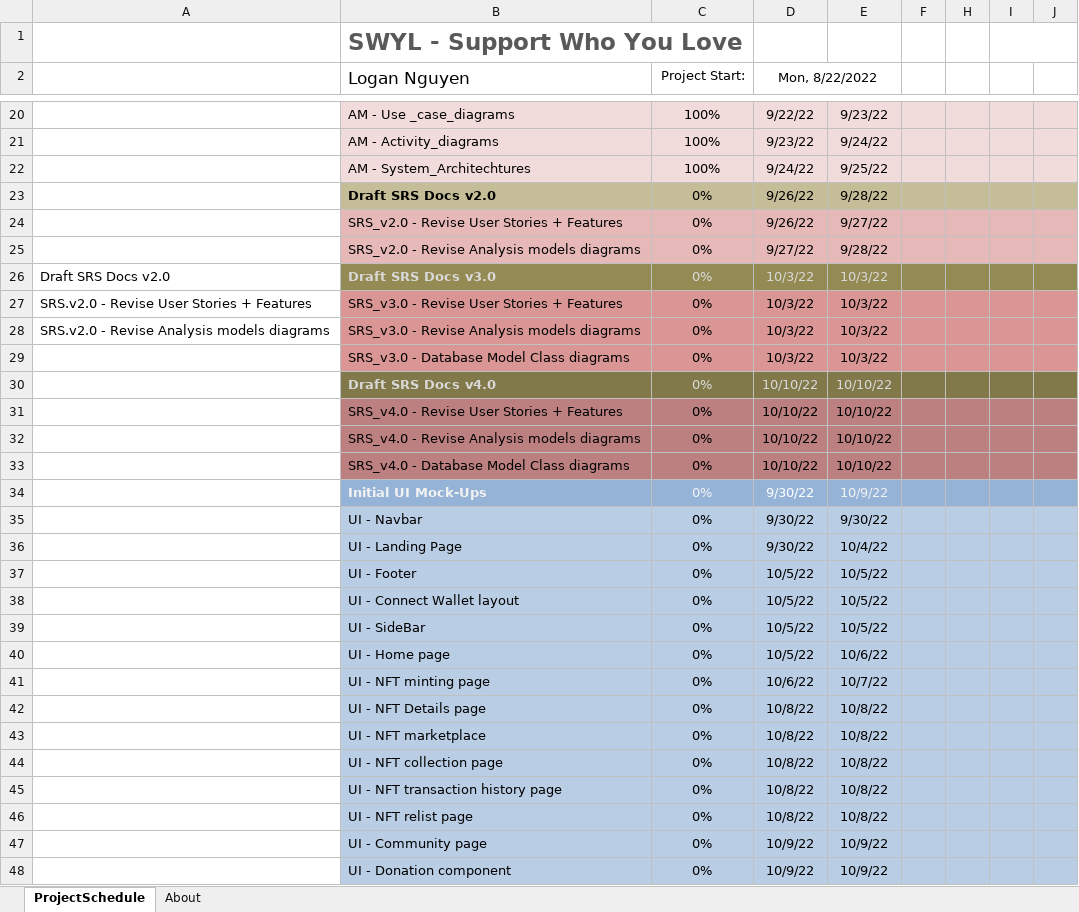
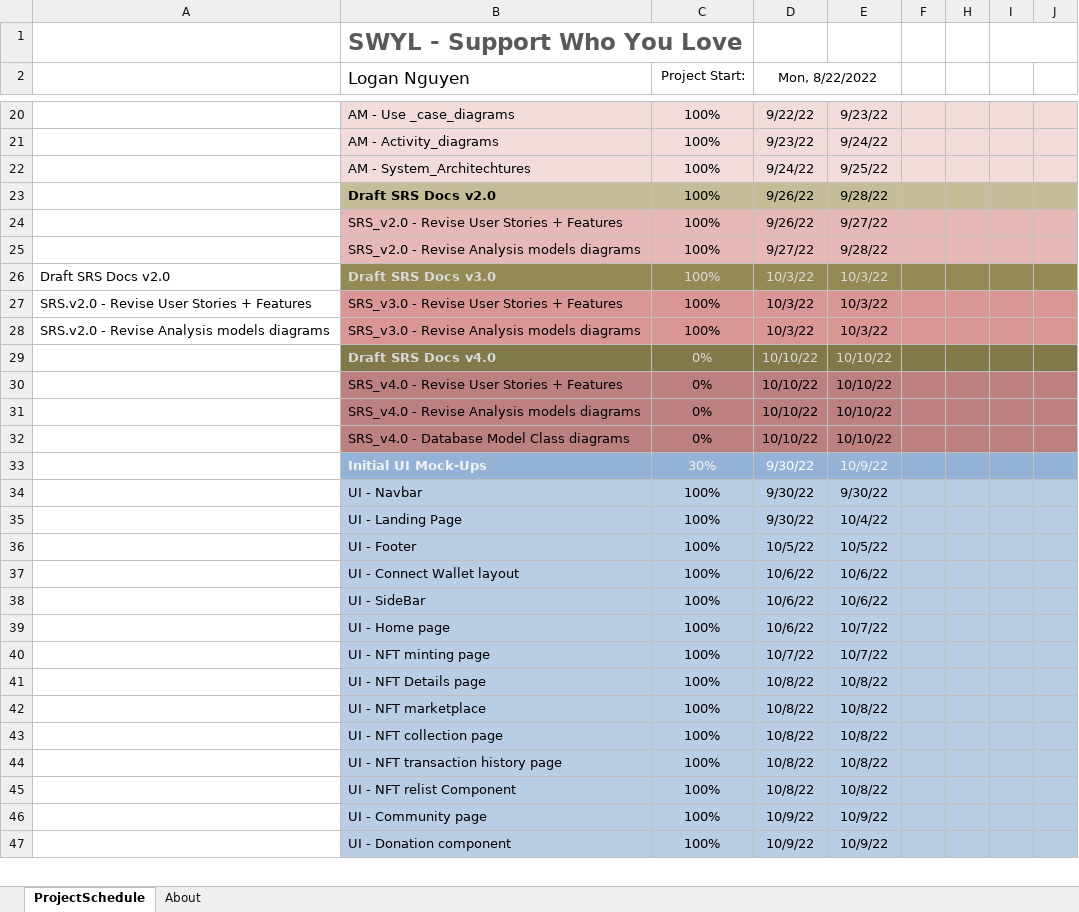
Before and after one commit to SWYLy/materials, an Excel workbook: gantt-chart/xlsx/SWYL-Gantt-Chart.xlsx, sheet ProjectSchedule, drawn as a sheet; only a part is shown, gaps mark what is left out; values as stored, in another font and other column widths than the file's, no borders; conditional formats not drawn; removed rows and columns are numbered as before the commit, all else as after; rows hold the shown columns only; the diff covers the shown part only; the diff names each change by its address in the sheet, - before the commit and + after, or states it on an @@ line.

```diff
--- a/gantt-chart/xlsx/SWYL-Gantt-Chart.xlsx (sheet ProjectSchedule)
+++ b/gantt-chart/xlsx/SWYL-Gantt-Chart.xlsx (sheet ProjectSchedule)
-C23:C28 (Project Start:): 0%
+C23:C28 (Project Start:): 100%
-row 29:  | SRS_v3.0 - Database Model Class diagrams | 0% | 10/3/22 | 10/3/22
-C33 (Project Start:): 0%
+C33 (Project Start:): 30%
-C34:C47 (Project Start:): 0%
+C34:C47 (Project Start:): 100%
-D37:D39 (Mon, 8/22/2022): 10/5/22
+D37:D39 (Mon, 8/22/2022): 10/6/22
-E37:E38: 10/5/22
+E37:E38: 10/6/22
-E39: 10/6/22
+E39: 10/7/22
-D40 (Mon, 8/22/2022): 10/6/22
+D40 (Mon, 8/22/2022): 10/7/22
-B45 (Logan Nguyen): UI - NFT relist page
+B45 (Logan Nguyen): UI - NFT relist Component
```
Also changed, not shown: 3 removed rows and 3 edited cells elsewhere in this sheet, 24 other files.
